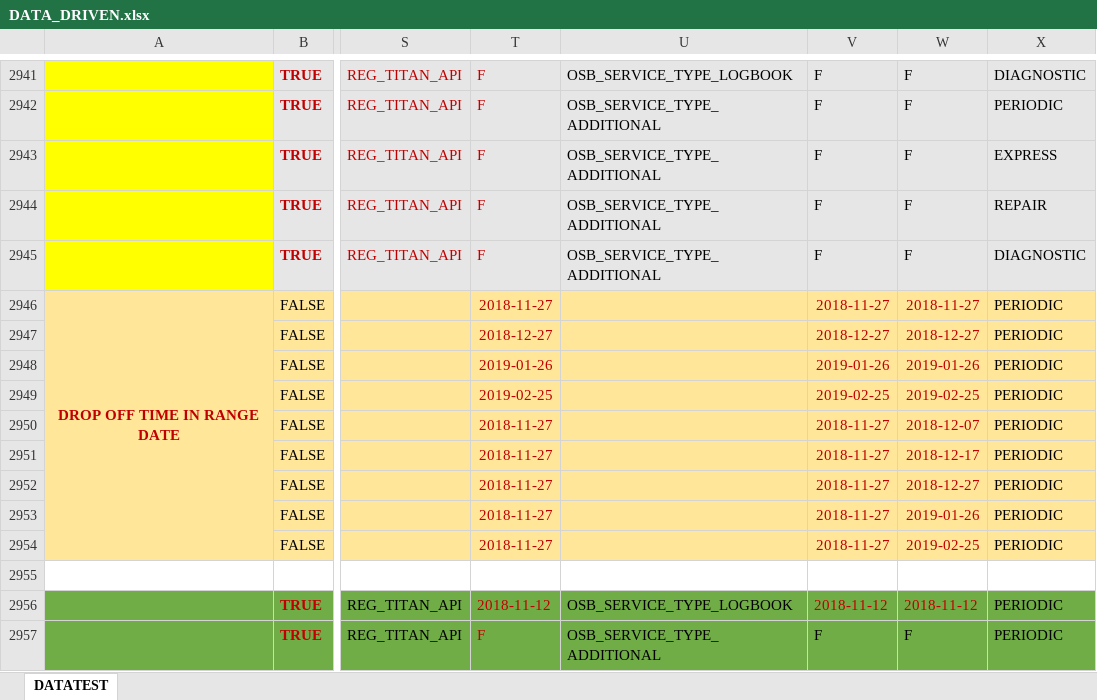
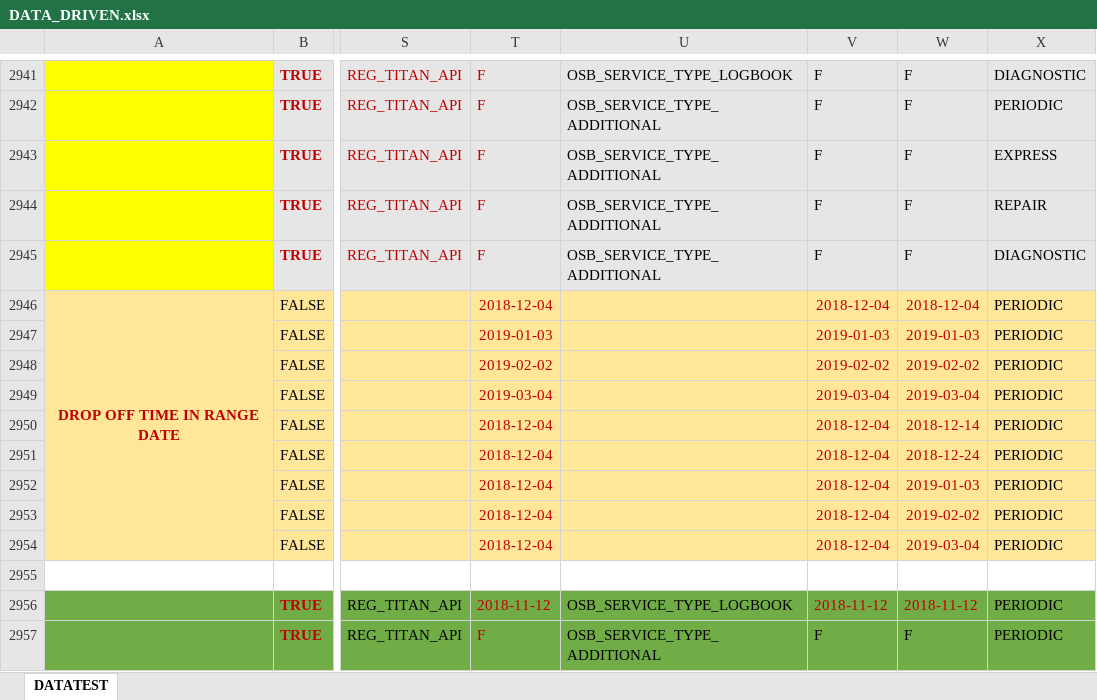
Before and after one commit to nhiendohao/TitanAPIKatalon, an Excel workbook: Data Files/Toyota/DATA_DRIVEN.xlsx, sheet DATATEST, drawn as a sheet; only a part is shown, gaps mark what is left out; values as stored, in another font and other column widths than the file's, no borders; the diff names each change by its address in the sheet, - before the commit and + after, or states it on an @@ line.

```diff
--- a/Data Files/Toyota/DATA_DRIVEN.xlsx (sheet DATATEST)
+++ b/Data Files/Toyota/DATA_DRIVEN.xlsx (sheet DATATEST)
-T2946: 2018-11-27
+T2946: 2018-12-04
-V2946: 2018-11-27
+V2946: 2018-12-04
-W2946: 2018-11-27
+W2946: 2018-12-04
-T2947: 2018-12-27
+T2947: 2019-01-03
-V2947: 2018-12-27
+V2947: 2019-01-03
-W2947: 2018-12-27
+W2947: 2019-01-03
-T2948: 2019-01-26
+T2948: 2019-02-02
-V2948: 2019-01-26
+V2948: 2019-02-02
-W2948: 2019-01-26
+W2948: 2019-02-02
-T2949: 2019-02-25
+T2949: 2019-03-04
-V2949: 2019-02-25
+V2949: 2019-03-04
-W2949: 2019-02-25
+W2949: 2019-03-04
-T2950:T2954: 2018-11-27
+T2950:T2954: 2018-12-04
-V2950:V2954: 2018-11-27
+V2950:V2954: 2018-12-04
-W2950: 2018-12-07
+W2950: 2018-12-14
-W2951: 2018-12-17
+W2951: 2018-12-24
-W2952: 2018-12-27
+W2952: 2019-01-03
-W2953: 2019-01-26
+W2953: 2019-02-02
-W2954: 2019-02-25
+W2954: 2019-03-04
```
Also changed, not shown: Data Files/Holden/DATA_DRIVEN_HOLDEN.xlsx, 18 other files.
